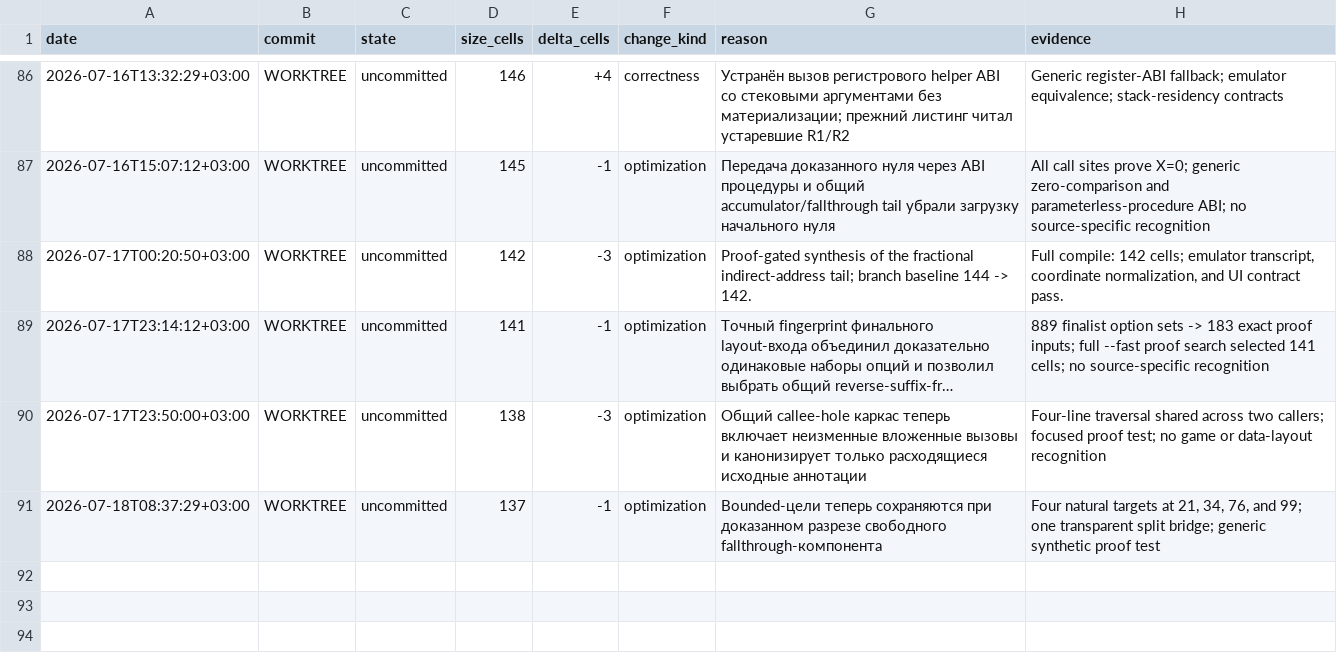
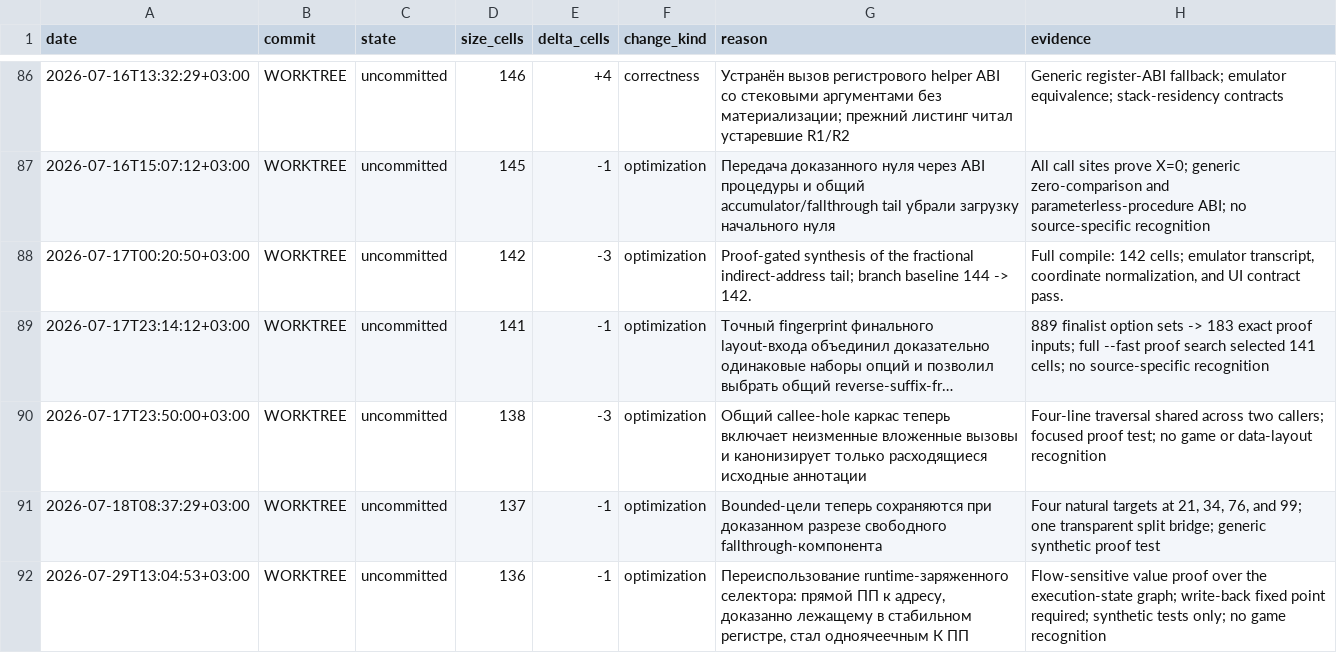
Before and after one commit to bolknote/MKPro, a TSV file: examples/pending-optimizer/tic-tac-toe-4x4-size-history.tsv, drawn as a sheet; only a part is shown, gaps mark what is left out; long unchanged cells end in ….

Commit message:
Reuse runtime-charged selectors for direct flows
A flow-sensitive value analysis over the execution-state graph proves a
stable register holds one exact literal on every path; direct calls and
branches to the address that literal decodes to become one-cell K-forms
when the value is a write-back fixed point and the deletion is encoding
safe. Reuses the callee-hole charge Re=51 in tic-tac-toe-4x4 (137 -> 136)
and pins the negative-selector write-back fact that makes two-target
sign selectors unsound.

```diff
--- a/examples/pending-optimizer/tic-tac-toe-4x4-size-history.tsv
+++ b/examples/pending-optimizer/tic-tac-toe-4x4-size-history.tsv
@@ -91 +91,2 @@ date	commit	state	size_cells	delta_cells	change_kind	reason	evidence
 2026-07-18T08:37:29+03:00	WORKTREE	uncommitted	137	-1	optimization	Bounded-цели теперь сохраняются при доказанном разрезе свободного fallthrough-компонента	Four natural targets at 21, 34, 76, and 99; one transparent split bridge; generic synthetic proof test
+2026-07-29T13:04:53+03:00	WORKTREE	uncommitted	136	-1	optimization	Переиспользование runtime-заряженного селектора: прямой ПП к адресу, доказанно лежащему в стабильном регистре, стал одноячеечным К ПП	Flow-sensitive value proof over the execution-state graph; write-back fixed point required; synthetic tests only; no game recognition
```
Also changed, not shown: 16 other files.
